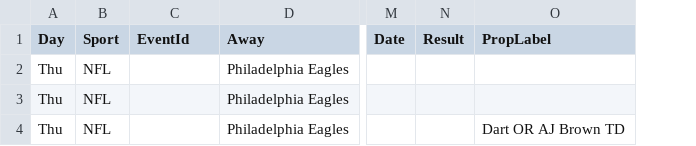
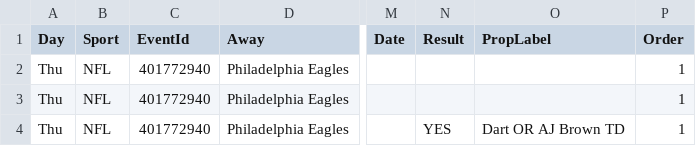
Before and after one commit to ben-scire/5x5_leaderboard, a CSV file: data/week_schedule.csv, drawn as a sheet; only a part is shown, gaps mark what is left out; the diff names each change by its address in the sheet, - before the commit and + after, or states it on an @@ line.

Commit message:
fix: add eventId and prop result YES to Thursday schedule for live leaderboard scoring

```diff
--- a/data/week_schedule.csv
+++ b/data/week_schedule.csv
+column P (Order), rows 2-4: all 1
-C2:C4 (EventId): (empty)
+C2:C4 (EventId): 401772940
-N4 (Result): (empty)
+N4 (Result): YES
```
